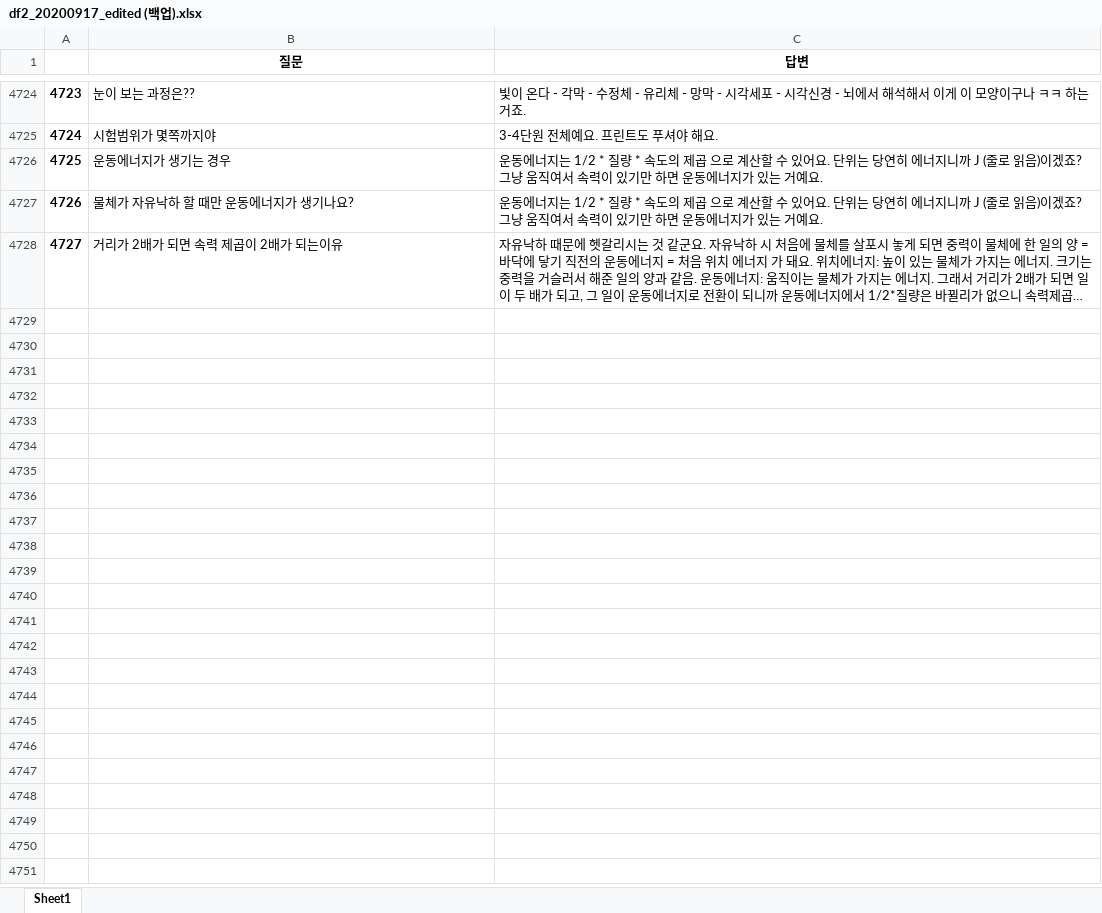
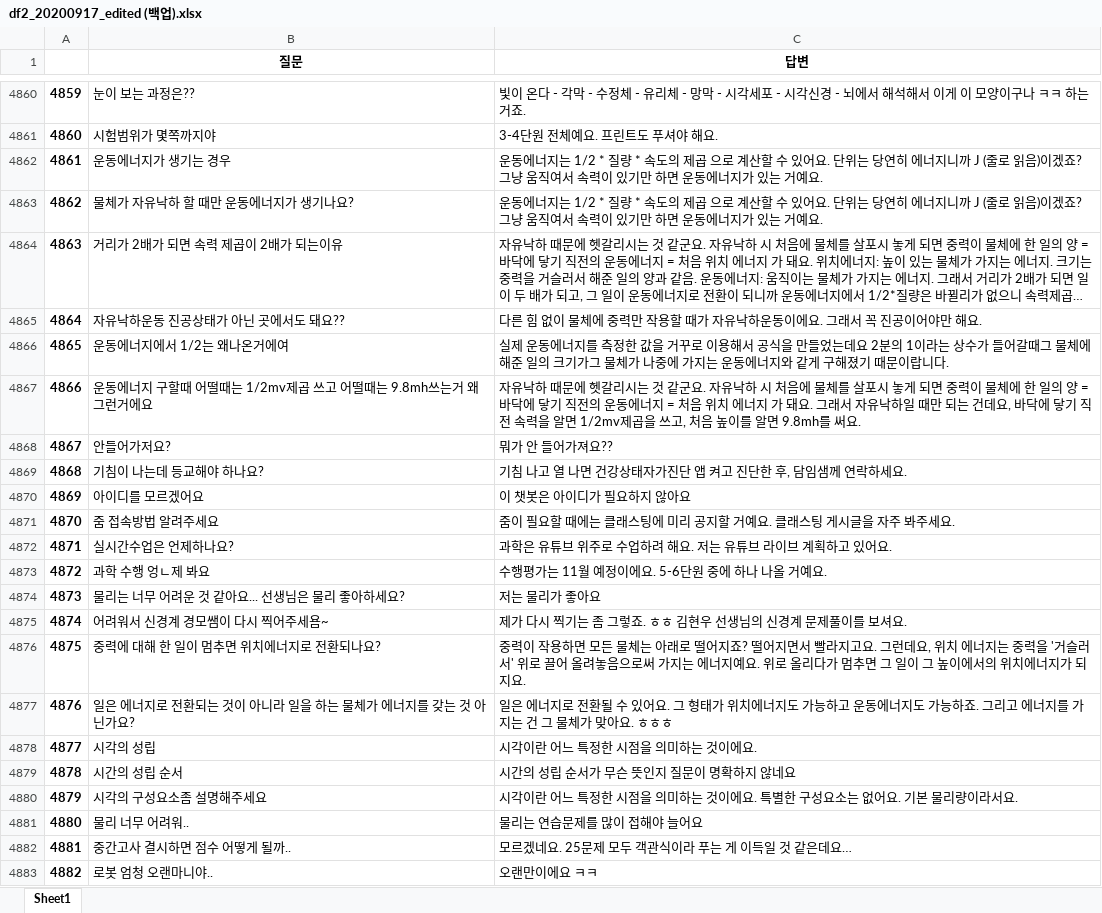
Before and after one commit to kungmo/faq_chatbot_science_3rd, an Excel workbook: data/df2_20200917_edited (백업).xlsx, sheet Sheet1, drawn as a sheet; only a part is shown, gaps mark what is left out; long unchanged cells end in …; values as stored, in another font and other column widths than the file's, no borders; the diff covers the shown part only; the diff names each change by its address in the sheet, - before the commit and + after, or states it on an @@ line.

```diff
--- a/data/df2_20200917_edited (백업).xlsx (sheet Sheet1)
+++ b/data/df2_20200917_edited (백업).xlsx (sheet Sheet1)
@@ column A renumbered between rows 138 and 4864 @@
+row 4865: 4864 | 자유낙하운동 진공상태가 아닌 곳에서도 돼요?? | 다른 힘 없이 물체에 중력만 작용할 때가 자유낙하운동이에요. 그래서 꼭 진공이어야만 해요.
+row 4866: 4865 | 운동에너지에서 1/2는 왜나온거에여 | 실제 운동에너지를 측정한 값을 거꾸로 이용해서 공식을 만들었는데요 2분의 1이라는 상수가 들어갈때그 물체에 해준 일의 크기가그 물체가 나중에 가지는 운동에너지와 같게 구해졌기 때문이랍니다.
+row 4867: 4866 | 운동에너지 구할때 어떨때는 1/2mv제곱 쓰고 어떨때는 9.8mh쓰는거 왜 그런거에요 | 자유낙하 때문에 헷갈리시는 것 같군요. 자유낙하 시 처음에 물체를 살포시 놓게 되면 중력이 물체에 한 일의 양 = 바닥에 닿기 직전의 운동에너지 = 처음 위치 에너지 가 돼요. 그래서 자유낙하일 때만 되는 건데요, 바닥에 닿기 직전 속력을 알면 1/2mv제곱을 쓰고, 처음 높이를 알면 9.8mh를 써요.
+row 4868: 4867 | 안들어가저요? | 뭐가 안 들어가져요??
+row 4869: 4868 | 기침이 나는데 등교해야 하나요? | 기침 나고 열 나면 건강상태자가진단 앱 켜고 진단한 후, 담임샘께 연락하세요.
+row 4870: 4869 | 아이디를 모르겠어요 | 이 챗봇은 아이디가 필요하지 않아요
+row 4871: 4870 | 줌 접속방법 알려주세요 | 줌이 필요할 때에는 클래스팅에 미리 공지할 거예요. 클래스팅 게시글을 자주 봐주세요.
+row 4872: 4871 | 실시간수업은 언제하나요? | 과학은 유튜브 위주로 수업하려 해요. 저는 유튜브 라이브 계획하고 있어요.
+row 4873: 4872 | 과학 수행 엉ㄴ제 봐요 | 수행평가는 11월 예정이에요. 5-6단원 중에 하나 나올 거예요.
+row 4874: 4873 | 물리는 너무 어려운 것 같아요... 선생님은 물리 좋아하세요? | 저는 물리가 좋아요
+row 4875: 4874 | 어려워서 신경계 경모쌤이 다시 찍어주세욤~ | 제가 다시 찍기는 좀 그렇죠. ㅎㅎ 김현우 선생님의 신경계 문제풀이를 보셔요.
+row 4876: 4875 | 중력에 대해 한 일이 멈추면 위치에너지로 전환되나요? | 중력이 작용하면 모든 물체는 아래로 떨어지죠? 떨어지면서 빨라지고요. 그런데요, 위치 에너지는 중력을 '거슬러서' 위로 끌어 올려놓음으로써 가지는 에너지예요. 위로 올리다가 멈추면 그 일이 그 높이에서의 위치에너지가 되지요.
+row 4877: 4876 | 일은 에너지로 전환되는 것이 아니라 일을 하는 물체가 에너지를 갖는 것 아닌가요? | 일은 에너지로 전환될 수 있어요. 그 형태가 위치에너지도 가능하고 운동에너지도 가능하죠. 그리고 에너지를 가지는 건 그 물체가 맞아요. ㅎㅎㅎ
+row 4878: 4877 | 시각의 성립 | 시각이란 어느 특정한 시점을 의미하는 것이에요.
+row 4879: 4878 | 시간의 성립 순서 | 시간의 성립 순서가 무슨 뜻인지 질문이 명확하지 않네요
+row 4880: 4879 | 시각의 구성요소좀 설명해주세요 | 시각이란 어느 특정한 시점을 의미하는 것이에요. 특별한 구성요소는 없어요. 기본 물리량이라서요.
+row 4881: 4880 | 물리 너무 어려워.. | 물리는 연습문제를 많이 접해야 늘어요
+row 4882: 4881 | 중간고사 결시하면 점수 어떻게 될까.. | 모르겠네요. 25문제 모두 객관식이라 푸는 게 이득일 것 같은데요…
+row 4883: 4882 | 로봇 엄청 오랜마니야.. | 오랜만이에요 ㅋㅋ
```
Also changed, not shown: 168 added rows and 2 edited cells elsewhere in this sheet, data/df2_20200917_edited.xlsx, 8 other files.
